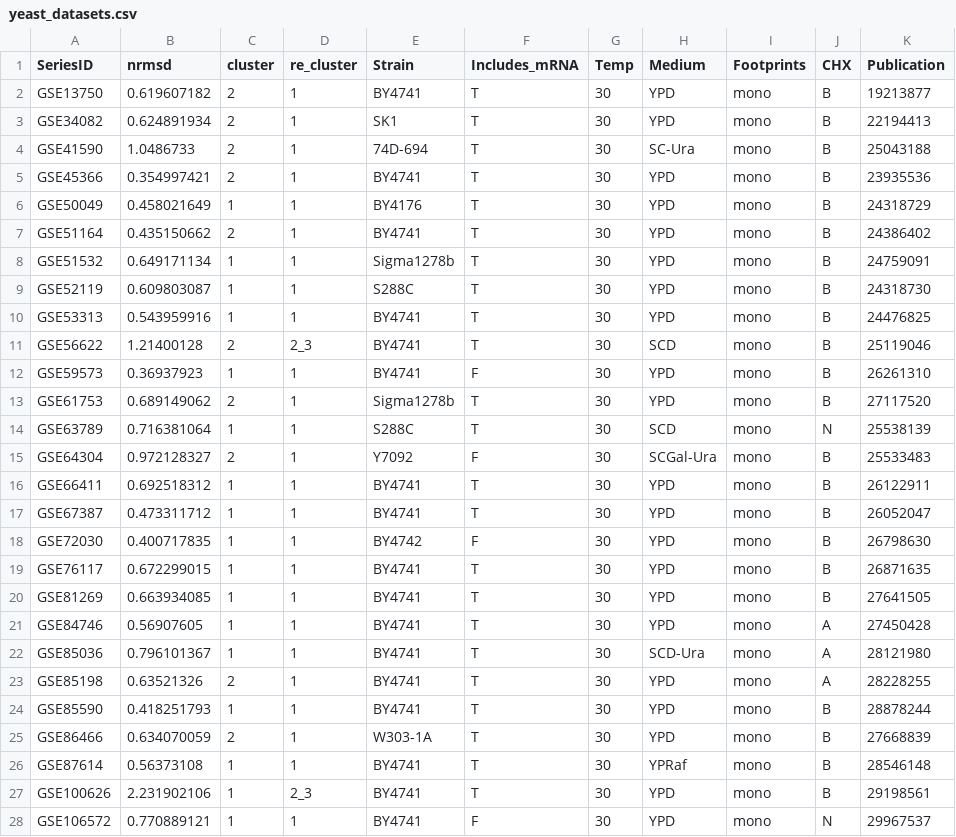
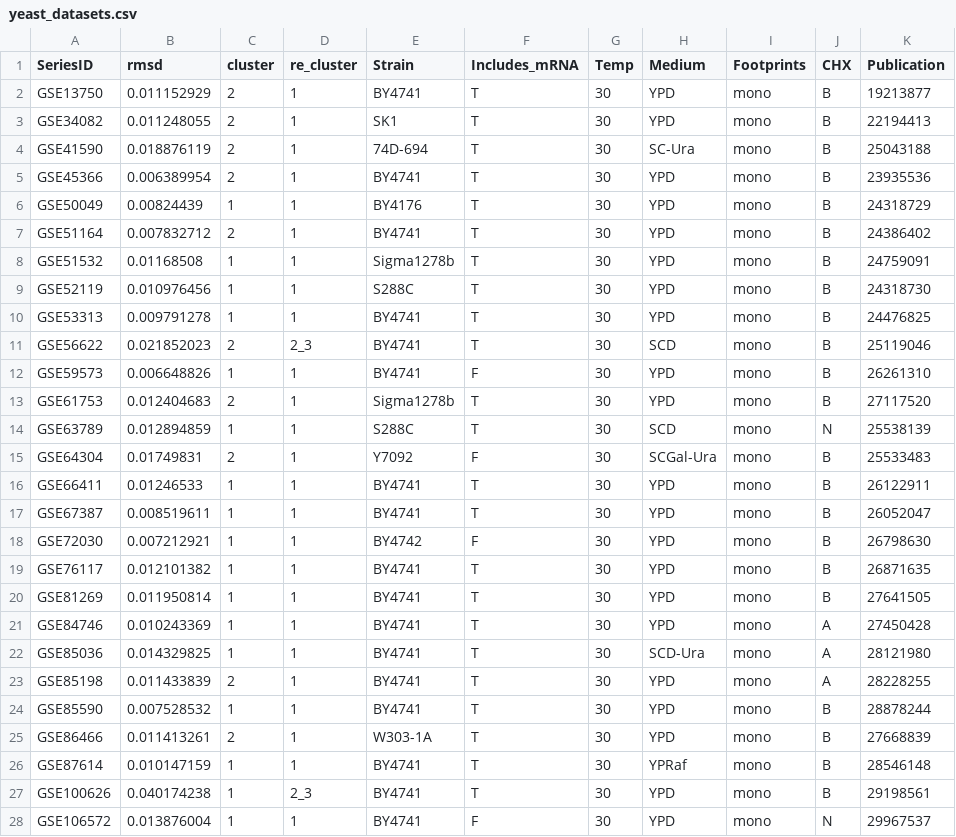
Before and after one commit to tobiasvonderhaar/polysomes, a CSV file: Data/yeast_datasets.csv, drawn as a sheet; only a part is shown; the diff covers the shown part only; the diff names each change by its address in the sheet, - before the commit and + after, or states it on an @@ line.

Commit message:
figures and text adjusted for use of p-values rather than nRMSD

```diff
--- a/Data/yeast_datasets.csv
+++ b/Data/yeast_datasets.csv
-B1: nrmsd
+B1: rmsd
-B2 (rmsd): 0.619607182
+B2 (rmsd): 0.011152929
-B3 (rmsd): 0.624891934
+B3 (rmsd): 0.011248055
-B4 (rmsd): 1.0486733
+B4 (rmsd): 0.018876119
-B5 (rmsd): 0.354997421
+B5 (rmsd): 0.006389954
-B6 (rmsd): 0.458021649
+B6 (rmsd): 0.00824439
-B7 (rmsd): 0.435150662
+B7 (rmsd): 0.007832712
-B8 (rmsd): 0.649171134
+B8 (rmsd): 0.01168508
-B9 (rmsd): 0.609803087
+B9 (rmsd): 0.010976456
-B10 (rmsd): 0.543959916
+B10 (rmsd): 0.009791278
-B11 (rmsd): 1.21400128
+B11 (rmsd): 0.021852023
-B12 (rmsd): 0.36937923
+B12 (rmsd): 0.006648826
-B13 (rmsd): 0.689149062
+B13 (rmsd): 0.012404683
-B14 (rmsd): 0.716381064
+B14 (rmsd): 0.012894859
-B15 (rmsd): 0.972128327
+B15 (rmsd): 0.01749831
-B16 (rmsd): 0.692518312
+B16 (rmsd): 0.01246533
-B17 (rmsd): 0.473311712
+B17 (rmsd): 0.008519611
-B18 (rmsd): 0.400717835
+B18 (rmsd): 0.007212921
-B19 (rmsd): 0.672299015
+B19 (rmsd): 0.012101382
-B20 (rmsd): 0.663934085
+B20 (rmsd): 0.011950814
-B21 (rmsd): 0.56907605
+B21 (rmsd): 0.010243369
-B22 (rmsd): 0.796101367
+B22 (rmsd): 0.014329825
-B23 (rmsd): 0.63521326
+B23 (rmsd): 0.011433839
-B24 (rmsd): 0.418251793
+B24 (rmsd): 0.007528532
-B25 (rmsd): 0.634070059
+B25 (rmsd): 0.011413261
-B26 (rmsd): 0.56373108
+B26 (rmsd): 0.010147159
-B27 (rmsd): 2.231902106
+B27 (rmsd): 0.040174238
-B28 (rmsd): 0.770889121
+B28 (rmsd): 0.013876004
```
Also changed, not shown: 10 edited cells elsewhere in this file, 3 other files.
